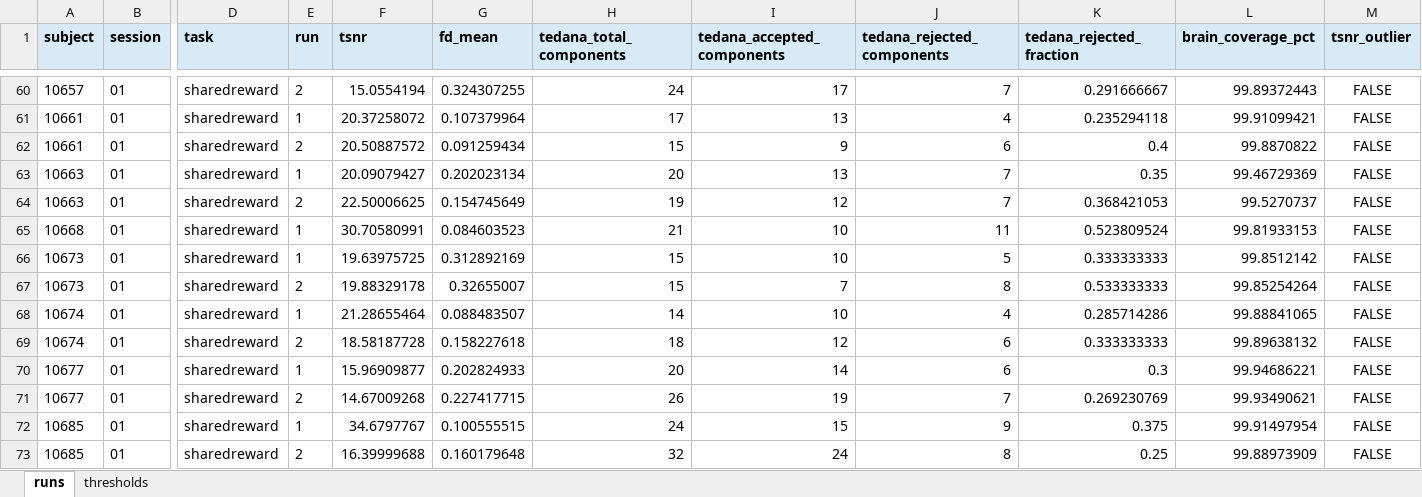
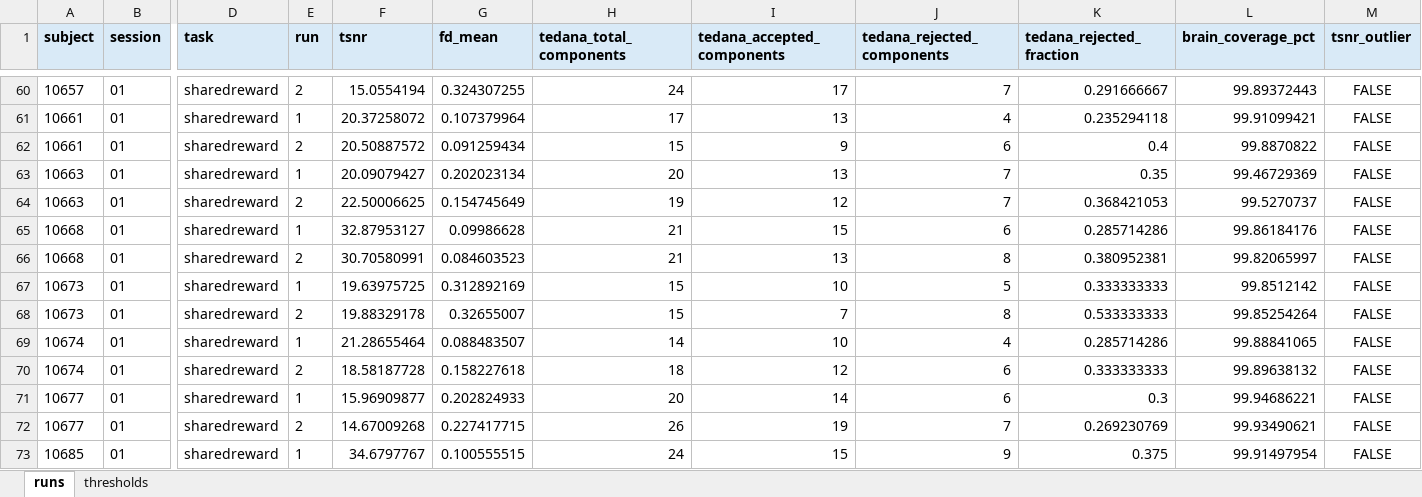
Before and after one commit to DVS-Lab/rf1-sra-linux2, an Excel workbook: qc/spreadsheets/sharedreward_qc.xlsx, sheet runs, drawn as a sheet; only a part is shown, gaps mark what is left out; the shorter side is filled out with more unchanged rows; values as stored, in another font and other column widths than the file's, no borders; conditional formats not drawn; rows hold the shown columns only; the diff names each change by its address in the sheet, - before the commit and + after, or states it on an @@ line.

```diff
--- a/qc/spreadsheets/sharedreward_qc.xlsx (sheet runs)
+++ b/qc/spreadsheets/sharedreward_qc.xlsx (sheet runs)
-F65 (tsnr): 30.70580991
+F65 (tsnr): 32.87953127
-G65 (fd_mean): 0.084603523
+G65 (fd_mean): 0.09986628
-I65 (tedana_accepted_components): 10
+I65 (tedana_accepted_components): 15
-J65 (tedana_rejected_components): 11
+J65 (tedana_rejected_components): 6
-K65 (tedana_rejected_fraction): 0.523809524
+K65 (tedana_rejected_fraction): 0.285714286
-L65 (brain_coverage_pct): 99.81933153
+L65 (brain_coverage_pct): 99.86184176
+row 66: 10668 | 01 | sharedreward | 2 | 30.70580991 | 0.084603523 | 21 | 13 | 8 | 0.380952381 | 99.82065997 | FALSE
```
Also changed, not shown: sheet thresholds, qc/spreadsheets/socialdoors_qc.xlsx, qc/spreadsheets/trust_qc.xlsx, 13 other files.
